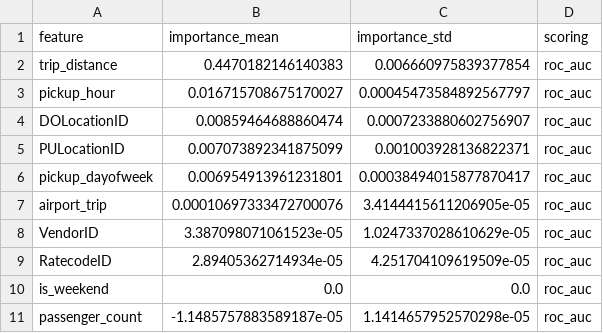
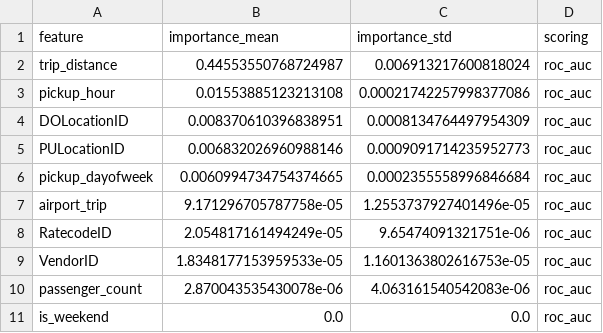
Before and after one commit to soumithkumara/project_day_1, a CSV file: reports/model_feature_importance.csv, drawn as a sheet.

```diff
--- a/reports/model_feature_importance.csv
+++ b/reports/model_feature_importance.csv
@@ -1,11 +1,11 @@
 feature,importance_mean,importance_std,scoring
-trip_distance,0.4470182146140383,0.006660975839377854,roc_auc
-pickup_hour,0.016715708675170027,0.00045473584892567797,roc_auc
-DOLocationID,0.00859464688860474,0.0007233880602756907,roc_auc
-PULocationID,0.007073892341875099,0.001003928136822371,roc_auc
-pickup_dayofweek,0.006954913961231801,0.00038494015877870417,roc_auc
-airport_trip,0.00010697333472700076,3.4144415611206905e-05,roc_auc
-VendorID,3.387098071061523e-05,1.0247337028610629e-05,roc_auc
-RatecodeID,2.89405362714934e-05,4.251704109619509e-05,roc_auc
+trip_distance,0.44553550768724987,0.006913217600818024,roc_auc
+pickup_hour,0.01553885123213108,0.00021742257998377086,roc_auc
+DOLocationID,0.008370610396838951,0.0008134764497954309,roc_auc
+PULocationID,0.006832026960988146,0.0009091714235952773,roc_auc
+pickup_dayofweek,0.0060994734754374665,0.0002355558996846684,roc_auc
+airport_trip,9.171296705787758e-05,1.2553737927401496e-05,roc_auc
+RatecodeID,2.054817161494249e-05,9.65474091321751e-06,roc_auc
+VendorID,1.8348177153959533e-05,1.1601363802616753e-05,roc_auc
+passenger_count,2.870043535430078e-06,4.063161540542083e-06,roc_auc
 is_weekend,0.0,0.0,roc_auc
-passenger_count,-1.1485757883589187e-05,1.1414657952570298e-05,roc_auc
```
Also changed, not shown: reports/model_metrics.csv, reports/tuning_results.csv, 9 other files.
